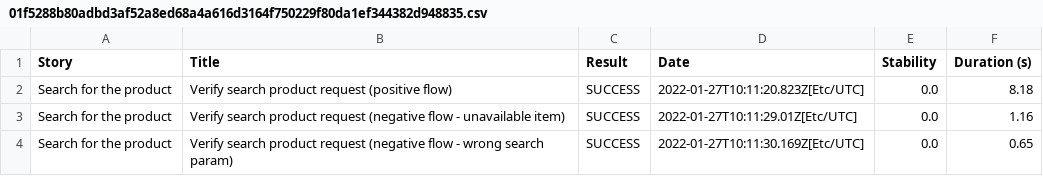
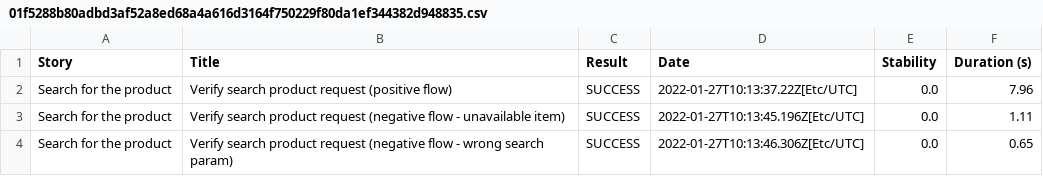
Before and after one commit to schvets/leaseplan-example, a CSV file: 01f5288b80adbd3af52a8ed68a4a616d3164f750229f80da1ef344382d948835.csv, drawn as a sheet.

```diff
--- a/01f5288b80adbd3af52a8ed68a4a616d3164f750229f80da1ef344382d948835.csv
+++ b/01f5288b80adbd3af52a8ed68a4a616d3164f750229f80da1ef344382d948835.csv
@@ -1,4 +1,4 @@
 "Story","Title","Result","Date","Stability","Duration (s)"
-"Search for the product","Verify search product request (positive flow)","SUCCESS","2022-01-27T10:11:20.823Z[Etc/UTC]","0.0","8.18"
-"Search for the product","Verify search product request (negative flow - unavailable item)","SUCCESS","2022-01-27T10:11:29.01Z[Etc/UTC]","0.0","1.16"
-"Search for the product","Verify search product request (negative flow - wrong search param)","SUCCESS","2022-01-27T10:11:30.169Z[Etc/UTC]","0.0","0.65"
+"Search for the product","Verify search product request (positive flow)","SUCCESS","2022-01-27T10:13:37.22Z[Etc/UTC]","0.0","7.96"
+"Search for the product","Verify search product request (negative flow - unavailable item)","SUCCESS","2022-01-27T10:13:45.196Z[Etc/UTC]","0.0","1.11"
+"Search for the product","Verify search product request (negative flow - wrong search param)","SUCCESS","2022-01-27T10:13:46.306Z[Etc/UTC]","0.0","0.65"
```
Also changed, not shown: 26f1f8a41df689bf70b8e3f117e464e123084dccefb8ac780eb6b0fd777b4627.csv, a3142d73128b771d389ba3b5a4e1b2417f0dcd3bbb00295efc36f5a739499eae.csv, 19 other files.
